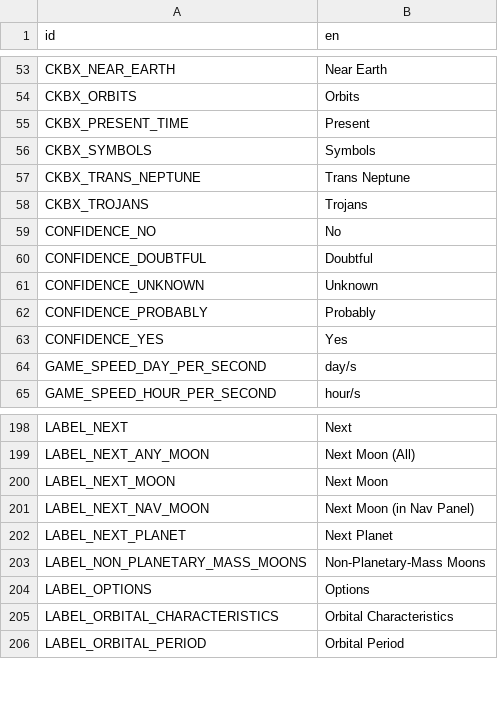
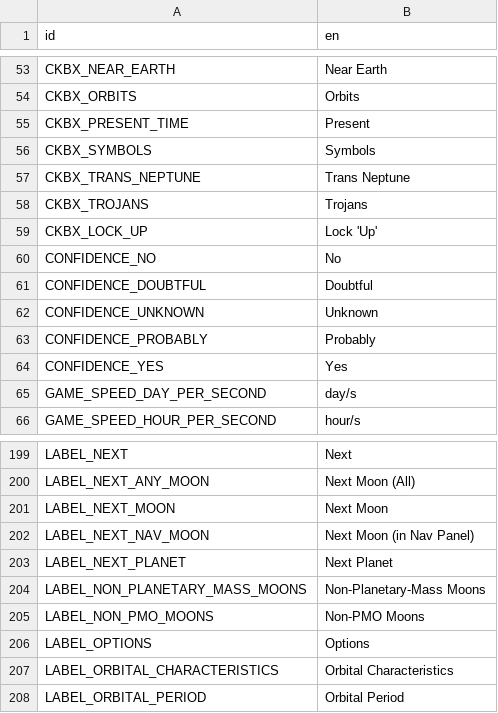
Before and after one commit to ivoyager/ivoyager, a CSV file: data/text/gui_text.csv, drawn as a sheet; only a part is shown, gaps mark what is left out.

```diff
--- a/data/text/gui_text.csv
+++ b/data/text/gui_text.csv
@@ -58,2 +58,3 @@ CKBX_TRANS_NEPTUNE,Trans Neptune
 CKBX_TROJANS,Trojans
+CKBX_LOCK_UP,Lock 'Up'
 CONFIDENCE_NO,No
@@ -203,2 +204,3 @@ LABEL_NEXT_PLANET,Next Planet
 LABEL_NON_PLANETARY_MASS_MOONS,Non-Planetary-Mass Moons
+LABEL_NON_PMO_MOONS,Non-PMO Moons
 LABEL_OPTIONS,Options
```
Also changed, not shown: 3 other files.
